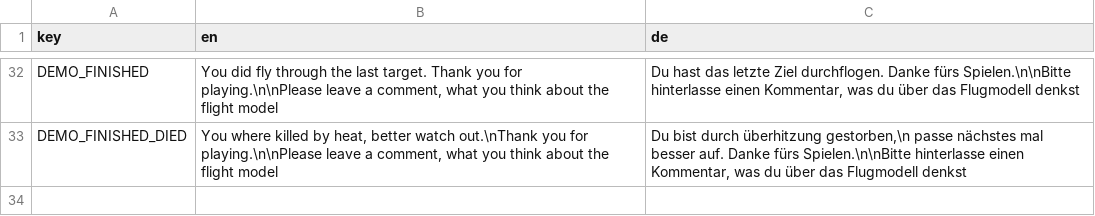
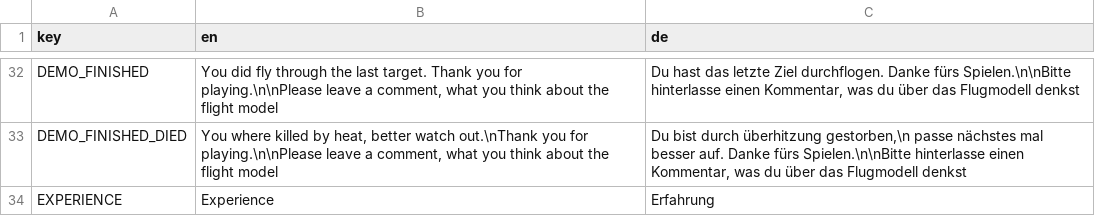
Before and after one commit to D-Generation-S/space-surivor, a CSV file: translation.csv, drawn as a sheet; only a part is shown, gaps mark what is left out; the diff names each change by its address in the sheet, - before the commit and + after, or states it on an @@ line.

Commit message:
Add code to collect experience Add code to display experience Add code to display collected experience on hud

```diff
--- a/translation.csv
+++ b/translation.csv
+row 34: EXPERIENCE | Experience | Erfahrung
```
Also changed, not shown: 15 other files.
